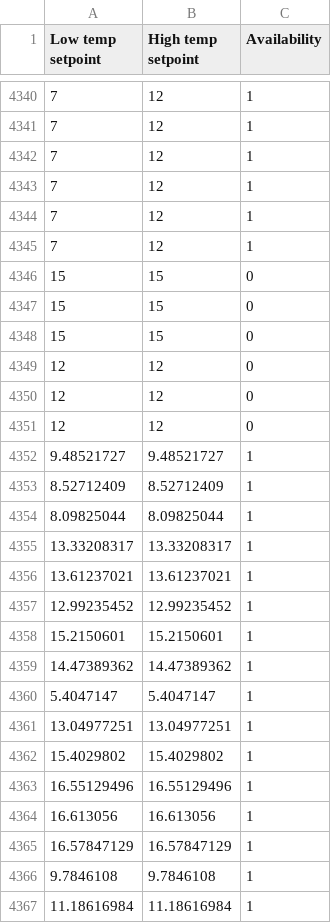
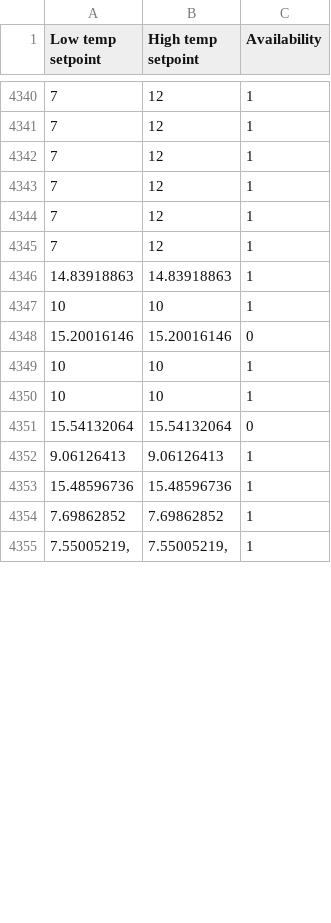
Before and after one commit to Fan-Feng/OptimizationFramework, a CSV file: ResultAnalysis/Baseline2/RadInletWater_SP_schedule.csv, drawn as a sheet; only a part is shown, gaps mark what is left out; the diff covers the shown part only.

```diff
--- a/ResultAnalysis/Baseline2/RadInletWater_SP_schedule.csv
+++ b/ResultAnalysis/Baseline2/RadInletWater_SP_schedule.csv
@@ -4345,23 +4345,11 @@ Low temp setpoint,High temp setpoint,Availability
 7,12,1
-15,15,0
-15,15,0
-15,15,0
-12,12,0
-12,12,0
-12,12,0
-9.48521727,9.48521727,1
-8.52712409,8.52712409,1
-8.09825044,8.09825044,1
-13.33208317,13.33208317,1
-13.61237021,13.61237021,1
-12.99235452,12.99235452,1
-15.2150601,15.2150601,1
-14.47389362,14.47389362,1
-5.4047147,5.4047147,1
-13.04977251,13.04977251,1
-15.4029802,15.4029802,1
-16.55129496,16.55129496,1
-16.613056,16.613056,1
-16.57847129,16.57847129,1
-9.7846108,9.7846108,1
-11.18616984,11.18616984,1
+14.83918863,14.83918863,1
+10,10,1
+15.20016146,15.20016146,0
+10,10,1
+10,10,1
+15.54132064,15.54132064,0
+9.06126413,9.06126413,1
+15.48596736,15.48596736,1
+7.69862852,7.69862852,1
+"7.55005219,","7.55005219,",1
```
Also changed, not shown: 14 added rows and 2 removed rows elsewhere in this file, ResultAnalysis/Baseline2/testModel_v94_2day_V940_CFD_NoDOAS.csv, ResultAnalysis/Baseline2/testModel_v94_2day_V940_CFD_NoDOASMeter.csv, 14 other files.
